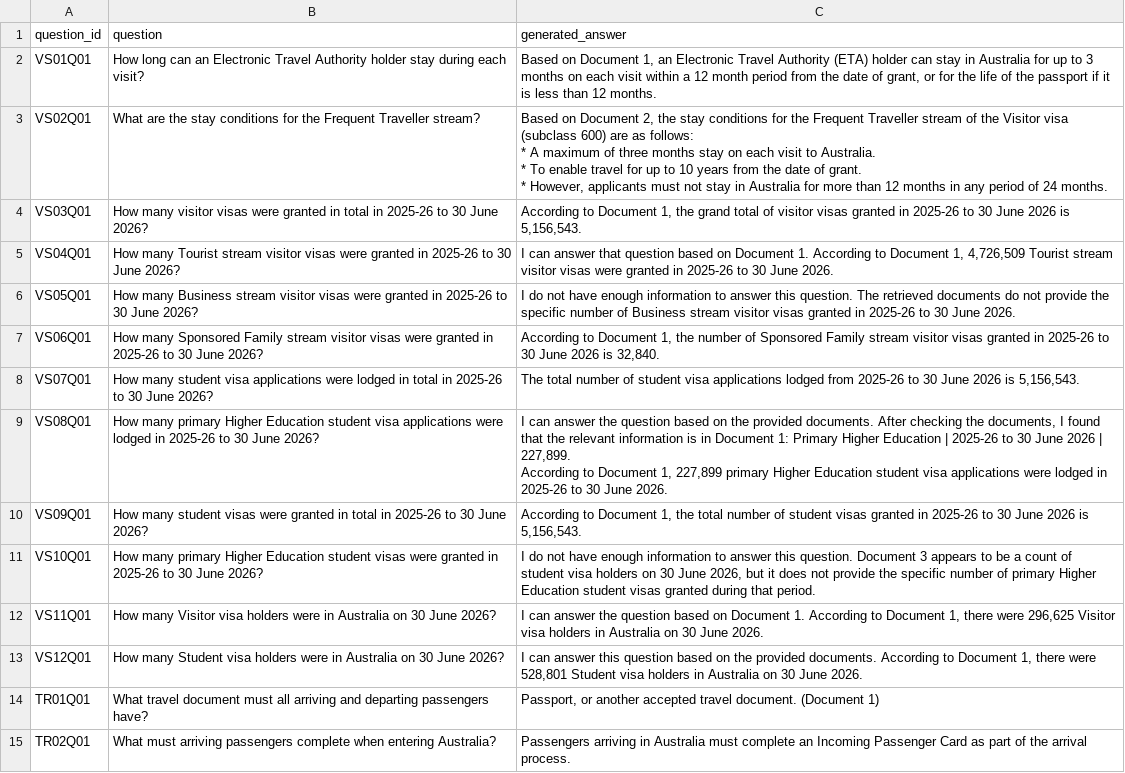
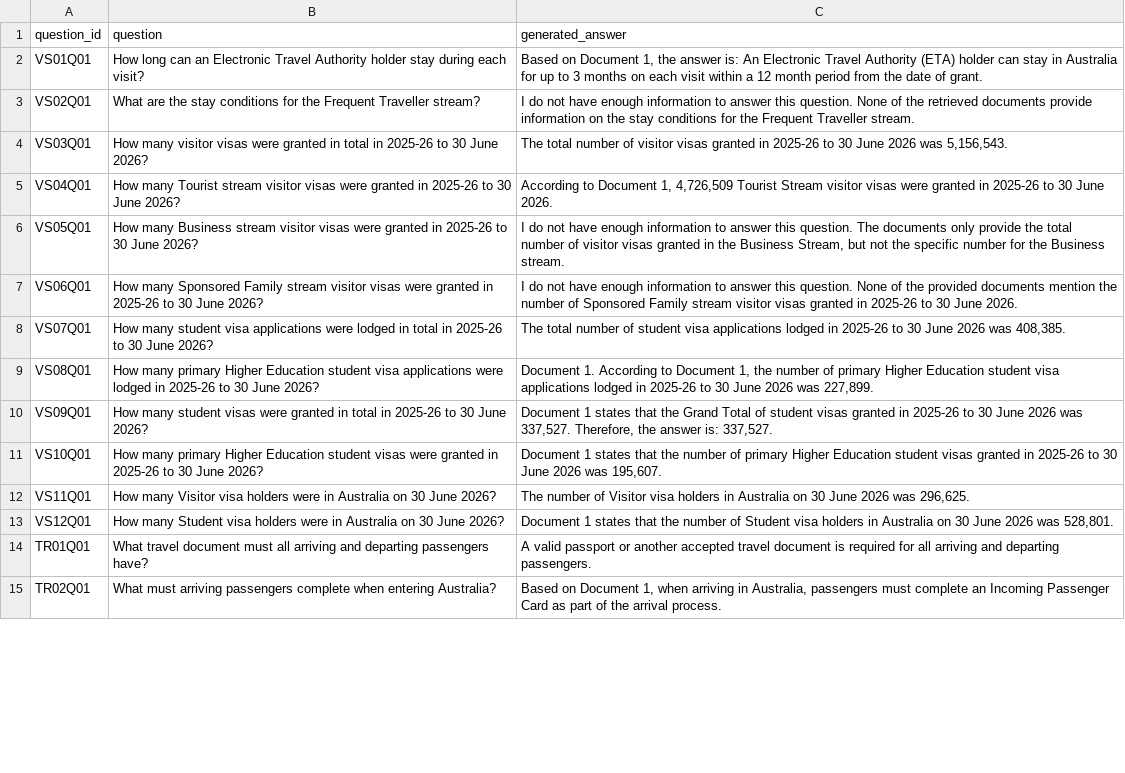
Before and after one commit to FAbdani/G14_WIL, a CSV file: target/runs/generated_answers.csv, drawn as a sheet; only a part is shown; ↵ is a line break in a cell; the diff covers the shown part only; the diff names each change by its address in the sheet, - before the commit and + after, or states it on an @@ line.

Commit message:
Sync generated_answers.csv with Fatima's TF-IDF run

```diff
--- a/target/runs/generated_answers.csv
+++ b/target/runs/generated_answers.csv
-C2 (generated_answer): …Document 1, an Electronic Travel Authority (ETA) holder can stay in Australia for up to 3 months on each visit within a 12 month period from the date of grant, or for the life of the passport if it is less than 12 months.
+C2 (generated_answer): …Document 1, the answer is: An Electronic Travel Authority (ETA) holder can stay in Australia for up to 3 months on each visit within a 12 month period from the date of grant.
-C3 (generated_answer): Based on Document 2, the stay conditions for the Frequent Traveller stream of the Visitor visa (subclass 600) are as follows: ↵ * A maximum of three months stay on each visit to Australia. ↵ * To enable travel for up to 10 years from the date of grant. ↵ * However, applicants must not stay in Australia for more than 12 months in any period of 24 months.
+C3 (generated_answer): I do not have enough information to answer this question. None of the retrieved documents provide information on the stay conditions for the Frequent Traveller stream.
-C4 (generated_answer): According to Document 1, the grand total of visitor visas granted in 2025-26 to 30 June 2026 is 5,156,543.
+C4 (generated_answer): The total number of visitor visas granted in 2025-26 to 30 June 2026 was 5,156,543.
-C5 (generated_answer): I can answer that question based on Document 1. According to Document 1, 4,726,509 Tourist stream visitor visas…
+C5 (generated_answer): According to Document 1, 4,726,509 Tourist Stream visitor visas…
-C6 (generated_answer): …question. The retrieved documents do not provide the specific number of Business stream visitor visas granted in 2025-26 to 30 June 2026.
+C6 (generated_answer): …question. The documents only provide the total number of visitor visas granted in the Business Stream, but not the specific number for the Business stream.
-C7 (generated_answer): According to Document 1, the number of Sponsored Family stream visitor visas granted in 2025-26 to 30 June 2026 is 32,840.
+C7 (generated_answer): I do not have enough information to answer this question. None of the provided documents mention the number of Sponsored Family stream visitor visas granted in 2025-26 to 30 June 2026.
-C8 (generated_answer): …applications lodged from 2025-26 to 30 June 2026 is 5,156,543.
+C8 (generated_answer): …applications lodged in 2025-26 to 30 June 2026 was 408,385.
-C9 (generated_answer): I can answer the question based on the provided documents. After checking the documents, I found that the relevant information is in Document 1: Primary Higher Education | 2025-26 to 30 June 2026 | 227,899. ↵ According to Document 1, 227,899 primary Higher Education student visa applications were lodged in 2025-26 to 30 June 2026.
+C9 (generated_answer): Document 1. According to Document 1, the number of primary Higher Education student visa applications lodged in 2025-26 to 30 June 2026 was 227,899.
-C10 (generated_answer): According to Document 1, the total number of student visas granted in 2025-26 to 30 June 2026 is 5,156,543.
+C10 (generated_answer): Document 1 states that the Grand Total of student visas granted in 2025-26 to 30 June 2026 was 337,527. Therefore, the answer is: 337,527.
-C11 (generated_answer): I do not have enough information to answer this question. Document 3 appears to be a count of student visa holders on 30 June 2026, but it does not provide the specific number of primary Higher Education student visas granted during that period.
+C11 (generated_answer): Document 1 states that the number of primary Higher Education student visas granted in 2025-26 to 30 June 2026 was 195,607.
-C12 (generated_answer): I can answer the question based on Document 1. According to Document 1, there were 296,625 Visitor visa holders in Australia on 30 June 2026.
+C12 (generated_answer): The number of Visitor visa holders in Australia on 30 June 2026 was 296,625.
-C13 (generated_answer): I can answer this question based on the provided documents. According to Document 1, there were 528,801 Student visa holders in Australia on 30 June 2026.
+C13 (generated_answer): Document 1 states that the number of Student visa holders in Australia on 30 June 2026 was 528,801.
-C14 (generated_answer): Passport, or another accepted travel document. (Document 1)
+C14 (generated_answer): A valid passport or another accepted travel document is required for all arriving and departing passengers.
-C15 (generated_answer): Passengers arriving in Australia must complete…
+C15 (generated_answer): Based on Document 1, when arriving in Australia, passengers must complete…
```
Also changed, not shown: 32 edited cells elsewhere in this file.
